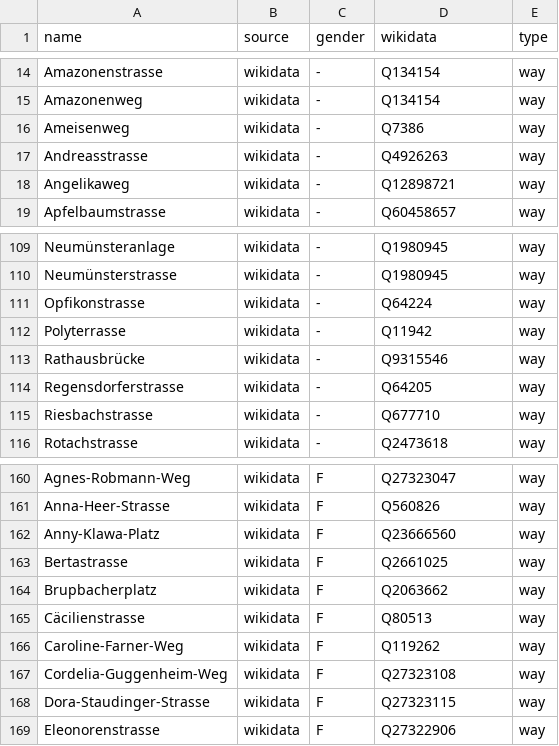
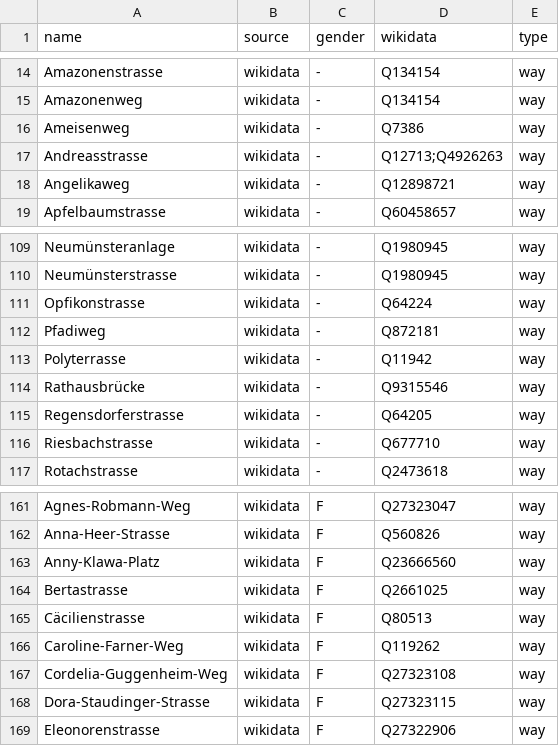
Before and after one commit to EqualStreetNames/equalstreetnames-zurich, a CSV file: data/gender.csv, drawn as a sheet; only a part is shown, gaps mark what is left out.

```diff
--- a/data/gender.csv
+++ b/data/gender.csv
@@ -16,3 +16,3 @@ Amazonenweg,wikidata,-,Q134154,way
 Ameisenweg,wikidata,-,Q7386,way
-Andreasstrasse,wikidata,-,Q4926263,way
+Andreasstrasse,wikidata,-,Q12713;Q4926263,way
 Angelikaweg,wikidata,-,Q12898721,way
@@ -111,2 +111,3 @@ Neumünsterstrasse,wikidata,-,Q1980945,way
 Opfikonstrasse,wikidata,-,Q64224,way
+Pfadiweg,wikidata,-,Q872181,way
 Polyterrasse,wikidata,-,Q11942,way
@@ -163,3 +164,2 @@ Anny-Klawa-Platz,wikidata,F,Q23666560,way
 Bertastrasse,wikidata,F,Q2661025,way
-Brupbacherplatz,wikidata,F,Q2063662,way
 Cäcilienstrasse,wikidata,F,Q80513,way
```
Also changed, not shown: data/other.csv, 3 other files.
